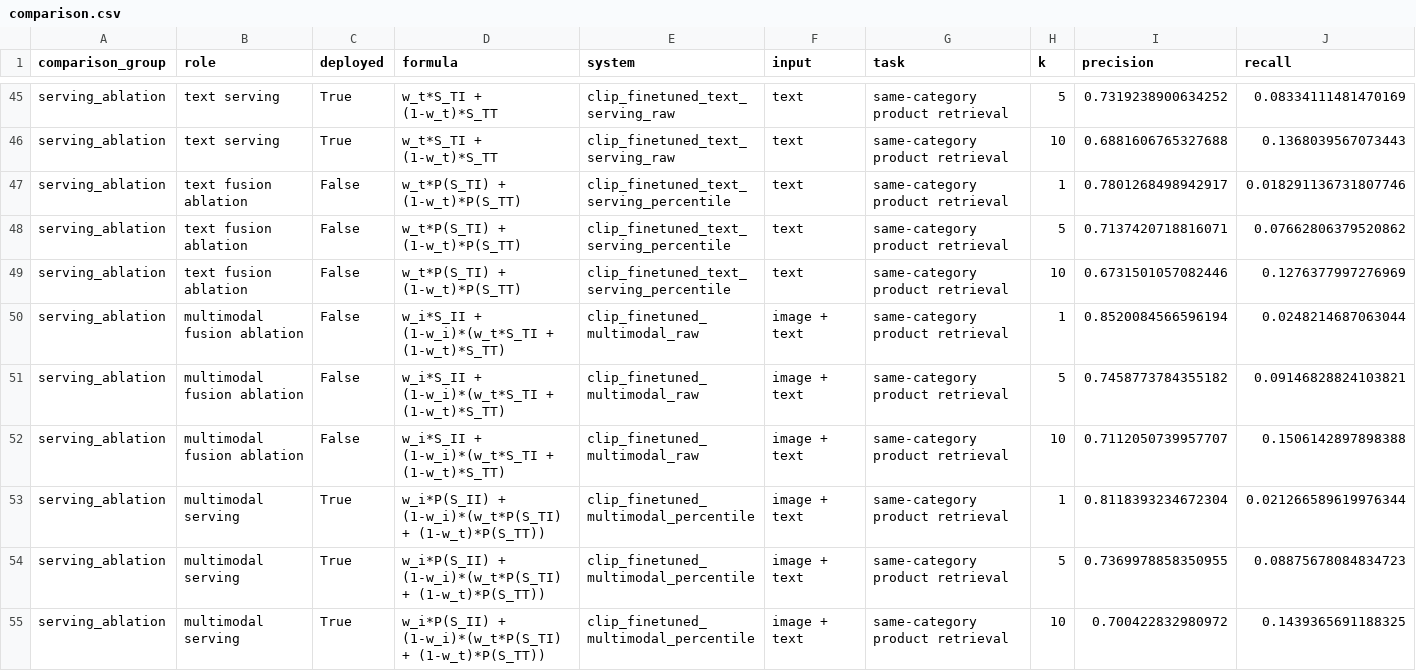
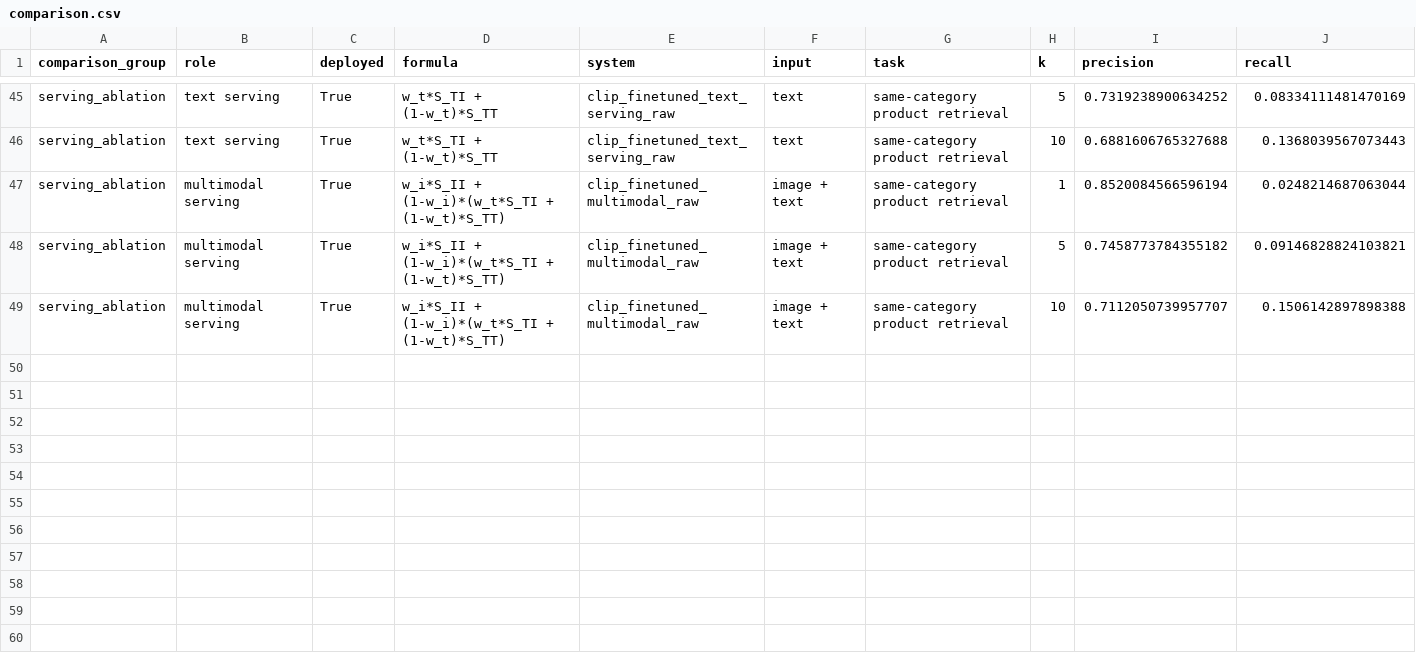
Before and after one commit to Pun-2510/clothes-styling-system, a CSV file: experiments/model_comparison/results/full_gallery_5000_raw_v1/comparison.csv (was experiments/model_comparison/results/full_gallery_5000_v2/comparison.csv), drawn as a sheet; only a part is shown, gaps mark what is left out; removed rows and columns are numbered as before the commit, all else as after; rows hold the shown columns only; the diff names each change by its address in the sheet, - before the commit and + after, or states it on an @@ line.

Commit message:
Update Experiments regarding 5 different comparisons

```diff
--- a/experiments/model_comparison/results/full_gallery_5000_v2/comparison.csv
+++ b/experiments/model_comparison/results/full_gallery_5000_raw_v1/comparison.csv
-row 47: serving_ablation | text fusion ablation | False | w_t*P(S_TI) + (1-w_t)*P(S_TT) | clip_finetuned_text_serving_percentile | text | same-category product retrieval | 1 | 0.7801268498942917 | 0.018291136731807746
-row 48: serving_ablation | text fusion ablation | False | w_t*P(S_TI) + (1-w_t)*P(S_TT) | clip_finetuned_text_serving_percentile | text | same-category product retrieval | 5 | 0.7137420718816071 | 0.07662806379520862
-row 49: serving_ablation | text fusion ablation | False | w_t*P(S_TI) + (1-w_t)*P(S_TT) | clip_finetuned_text_serving_percentile | text | same-category product retrieval | 10 | 0.6731501057082446 | 0.1276377997276969
-B47:B49 (role): multimodal fusion ablation
+B47:B49 (role): multimodal serving
-C47:C49 (deployed): False
+C47:C49 (deployed): True
-row 53: serving_ablation | multimodal serving | True | w_i*P(S_II) + (1-w_i)*(w_t*P(S_TI) + (1-w_t)*P(S_TT)) | clip_finetuned_multimodal_percentile | image + text | same-category product retrieval | 1 | 0.8118393234672304 | 0.021266589619976344
-row 54: serving_ablation | multimodal serving | True | w_i*P(S_II) + (1-w_i)*(w_t*P(S_TI) + (1-w_t)*P(S_TT)) | clip_finetuned_multimodal_percentile | image + text | same-category product retrieval | 5 | 0.7369978858350955 | 0.08875678084834723
-row 55: serving_ablation | multimodal serving | True | w_i*P(S_II) + (1-w_i)*(w_t*P(S_TI) + (1-w_t)*P(S_TT)) | clip_finetuned_multimodal_percentile | image + text | same-category product retrieval | 10 | 0.700422832980972 | 0.1439365691188325
```
Also changed, not shown: experiments/model_comparison/results/full_gallery_5000_raw_v1/serving_ablation/comparison.csv, 56 other files.
